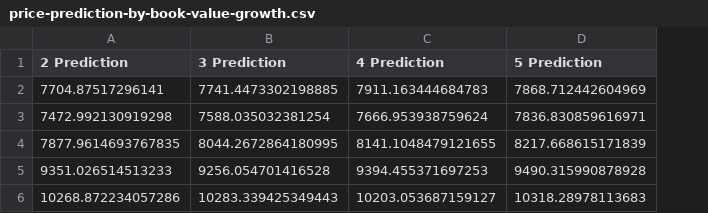
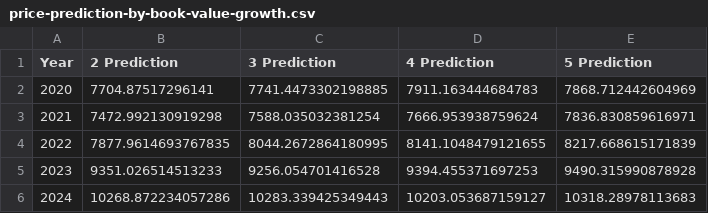
Before and after one commit to BrandonRafaelLovelyno/BBCA-Analysis-Prediction, a CSV file: data/output/price-prediction-by-book-value-growth.csv, drawn as a sheet; the diff names each change by its address in the sheet, - before the commit and + after, or states it on an @@ line.

Commit message:
fix : including year as index in csv export

```diff
--- a/data/output/price-prediction-by-book-value-growth.csv
+++ b/data/output/price-prediction-by-book-value-growth.csv
+column A (Year), rows 2-6: 2020 | 2021 | 2022 | 2023 | 2024
```
Also changed, not shown: 3 other files.
